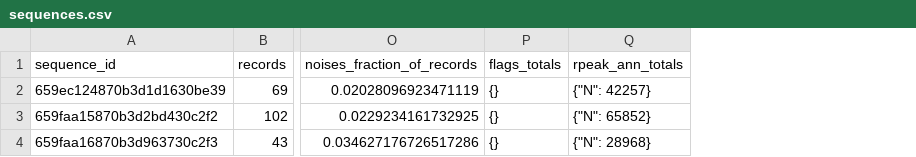
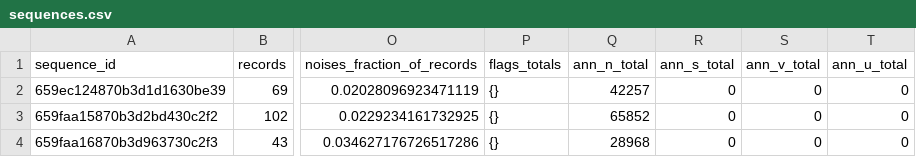
Before and after one commit to kesju/project_train_unet, a CSV file: 0_COLLECT_ZIVE_DATA/ecg_zip_report/sequences.csv, drawn as a sheet; only a part is shown, gaps mark what is left out; removed rows and columns are numbered as before the commit, all else as after; the diff names each change by its address in the sheet, - before the commit and + after, or states it on an @@ line.

Commit message:
Update sequences.csv to include additional annotation columns for total annotations

```diff
--- a/0_COLLECT_ZIVE_DATA/ecg_zip_report/sequences.csv
+++ b/0_COLLECT_ZIVE_DATA/ecg_zip_report/sequences.csv
-column Q (rpeak_ann_totals), rows 2-4: {"N": 42257} | {"N": 65852} | {"N": 28968}
+column Q (ann_n_total), rows 2-4: 42257 | 65852 | 28968
+column R (ann_s_total), rows 2-4: all 0
+column S (ann_v_total), rows 2-4: all 0
+column T (ann_u_total), rows 2-4: all 0
```
Also changed, not shown: 0_COLLECT_ZIVE_DATA/ecg_zip_report/records.csv, 2 other files.
